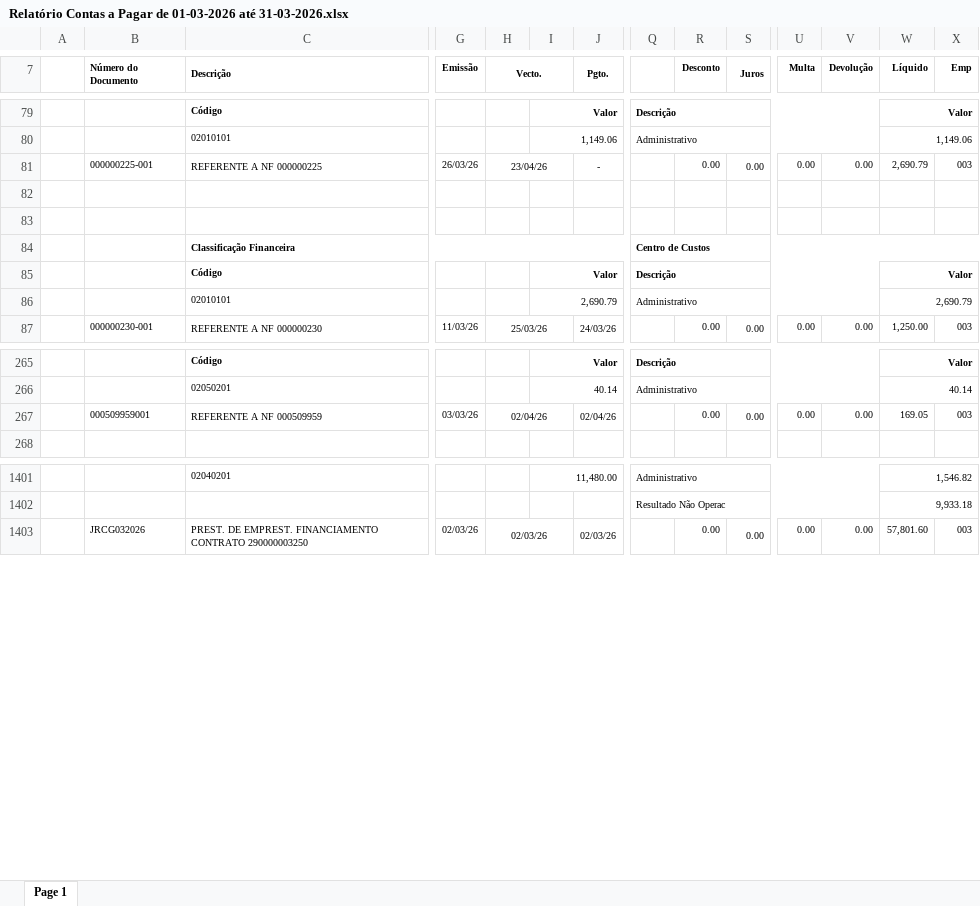
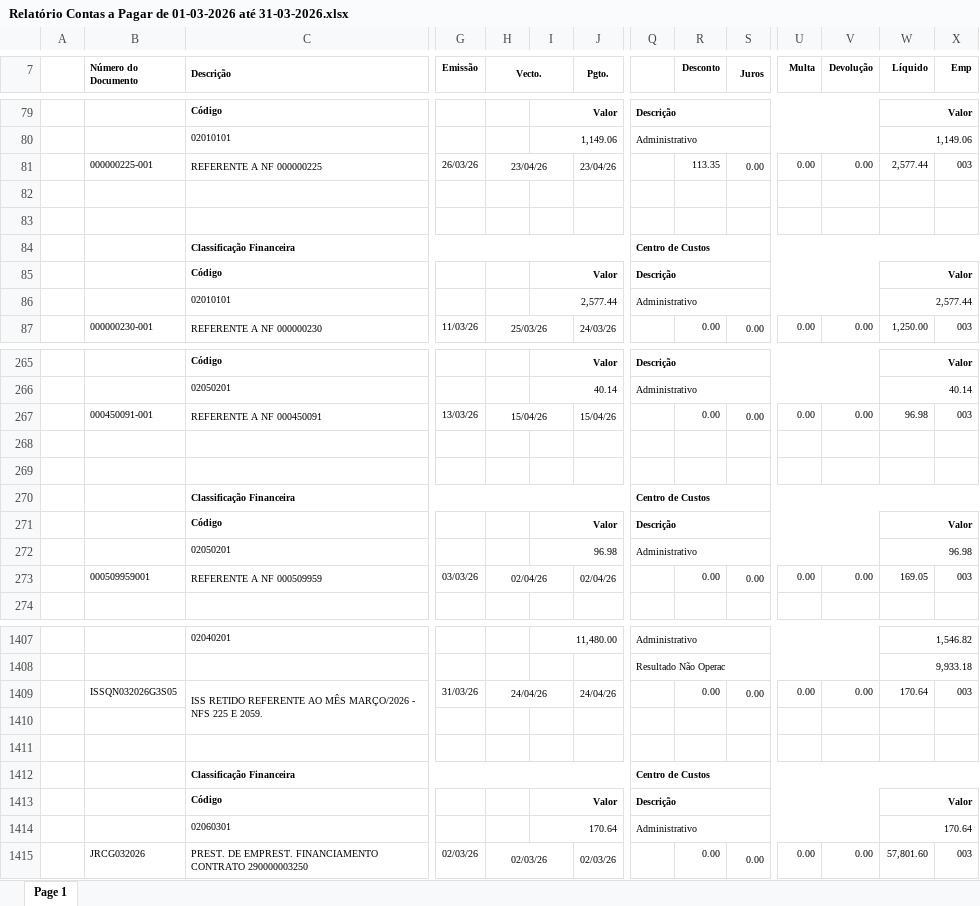
Before and after one commit to JulioOli/Cofre_Obsidian, an Excel workbook: 02-Referencias/Supply_bracofer/Março/Relatório Contas a Pagar de 01-03-2026 até 31-03-2026.xlsx, sheet Page 1, drawn as a sheet; only a part is shown, gaps mark what is left out; values as stored, in another font and other column widths than the file's, no borders; charts and pictures not drawn; rows hold the shown columns only; the diff covers the shown part only; the diff names each change by its address in the sheet, - before the commit and + after, or states it on an @@ line.

```diff
--- a/02-Referencias/Supply_bracofer/Março/Relatório Contas a Pagar de 01-03-2026 até 31-03-2026.xlsx (sheet Page 1)
+++ b/02-Referencias/Supply_bracofer/Março/Relatório Contas a Pagar de 01-03-2026 até 31-03-2026.xlsx (sheet Page 1)
-J81 (Pgto.): -
+J81 (Pgto.): 23/04/26
-R81 (Desconto): 0.00
+R81 (Desconto): 113.35
-W81 (Líquido): 2,690.79
+W81 (Líquido): 2,577.44
-I86: 2,690.79
+I86: 2,577.44
-W86 (Líquido): 2,690.79
+W86 (Líquido): 2,577.44
+row 267:  | 000450091-001 | REFERENTE A NF 000450091 | 13/03/26 | 15/04/26 |  | 15/04/26 |  | 0.00 | 0.00 | 0.00 | 0.00 | 96.98 | 003
+row 268: (empty)
+row 269: (empty)
@@ row 648 moved to row 270: Classificação Financeira @@
@@ row 649 moved to row 271: Código @@
+row 272:  |  | 02050201 |  |  | 96.98 |  | Administrativo |  |  |  |  | 96.98
+row 1409:  | ISSQN032026G3S05 | ISS RETIDO REFERENTE AO MÊS MARÇO/2026 - NFS 225 E 2059. | 31/03/26 | 24/04/26 |  | 24/04/26 |  | 0.00 | 0.00 | 0.00 | 0.00 | 170.64 | 003
+row 1410: (empty)
+row 1411: (empty)
+row 1412:  |  | Classificação Financeira |  |  |  |  | Centro de Custos
+row 1413:  |  | Código |  |  | Valor |  | Descrição |  |  |  |  | Valor
+row 1414:  |  | 02060301 |  |  | 170.64 |  | Administrativo |  |  |  |  | 170.64
```
Also changed, not shown: other rows of this sheet, 02-Referencias/Supply_bracofer/Abril/BRACOFER_fechamento_04-2026.xlsx, 02-Referencias/Supply_bracofer/Abril/Relatorio Contas a Pagar 04-2026 - Normalizado.xlsx, 20 other files.
